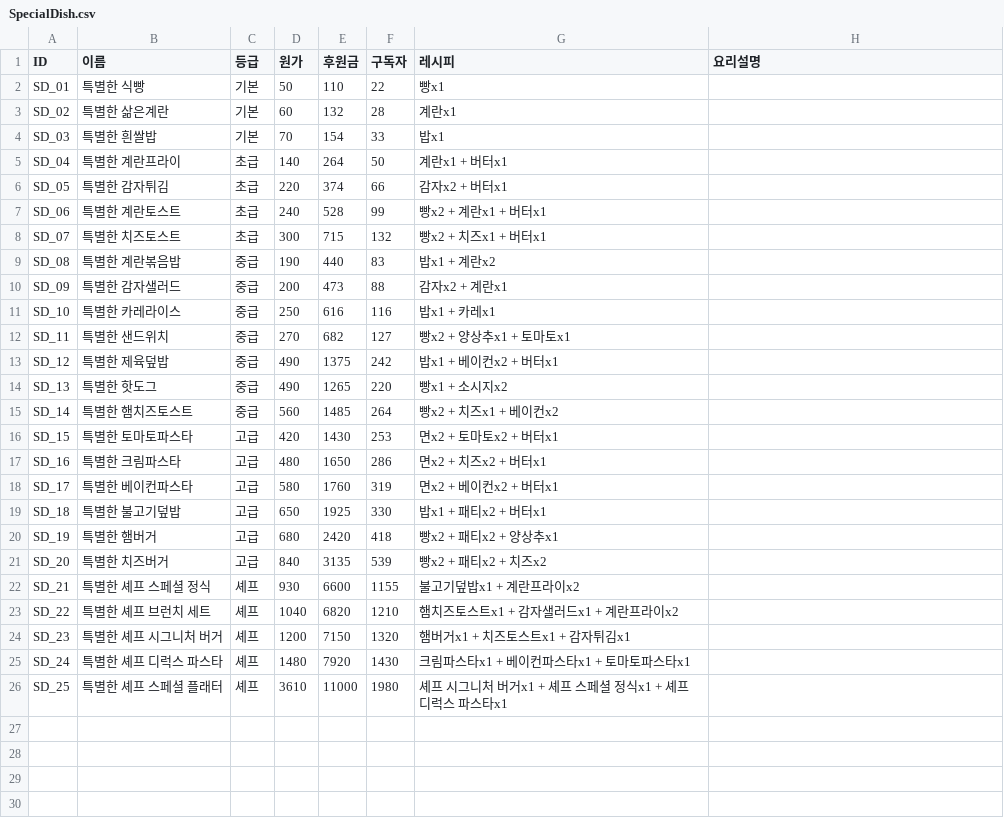
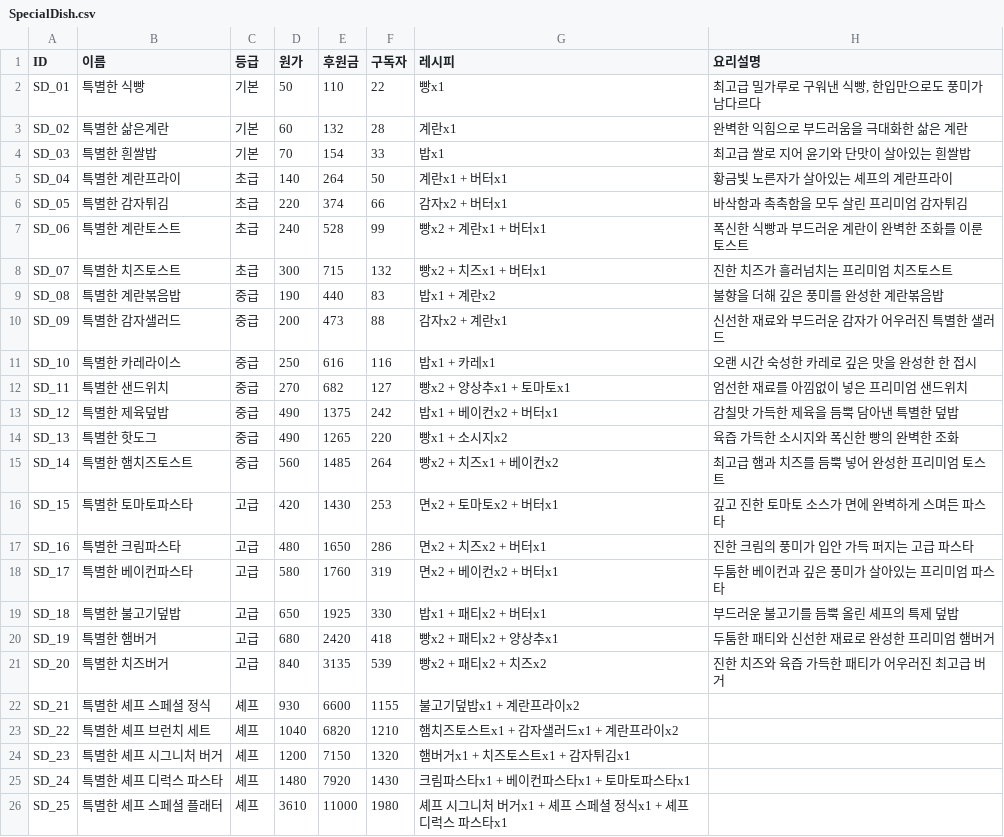
Before and after one commit to 0624jwjwjw-cmd/2nd5TeamProject, a CSV file: Assets/02_Scripts/Editor/CSV/SpecialDish.csv, drawn as a sheet.

```diff
--- a/Assets/02_Scripts/Editor/CSV/SpecialDish.csv
+++ b/Assets/02_Scripts/Editor/CSV/SpecialDish.csv
@@ -1,22 +1,22 @@
 ID,이름,등급,원가,후원금,구독자,레시피,요리설명
-SD_01,특별한 식빵,기본,50,110,22,빵x1,
-SD_02,특별한 삶은계란,기본,60,132,28,계란x1,
-SD_03,특별한 흰쌀밥,기본,70,154,33,밥x1,
-SD_04,특별한 계란프라이,초급,140,264,50,계란x1 + 버터x1,
-SD_05,특별한 감자튀김,초급,220,374,66,감자x2 + 버터x1,
-SD_06,특별한 계란토스트,초급,240,528,99,빵x2 + 계란x1 + 버터x1,
-SD_07,특별한 치즈토스트,초급,300,715,132,빵x2 + 치즈x1 + 버터x1,
-SD_08,특별한 계란볶음밥,중급,190,440,83,밥x1 + 계란x2,
-SD_09,특별한 감자샐러드,중급,200,473,88,감자x2 + 계란x1,
-SD_10,특별한 카레라이스,중급,250,616,116,밥x1 + 카레x1,
-SD_11,특별한 샌드위치,중급,270,682,127,빵x2 + 양상추x1 + 토마토x1,
-SD_12,특별한 제육덮밥,중급,490,1375,242,밥x1 + 베이컨x2 + 버터x1,
-SD_13,특별한 핫도그,중급,490,1265,220,빵x1 + 소시지x2,
-SD_14,특별한 햄치즈토스트,중급,560,1485,264,빵x2 + 치즈x1 + 베이컨x2,
-SD_15,특별한 토마토파스타,고급,420,1430,253,면x2 + 토마토x2 + 버터x1,
-SD_16,특별한 크림파스타,고급,480,1650,286,면x2 + 치즈x2 + 버터x1,
-SD_17,특별한 베이컨파스타,고급,580,1760,319,면x2 + 베이컨x2 + 버터x1,
-SD_18,특별한 불고기덮밥,고급,650,1925,330,밥x1 + 패티x2 + 버터x1,
-SD_19,특별한 햄버거,고급,680,2420,418,빵x2 + 패티x2 + 양상추x1,
-SD_20,특별한 치즈버거,고급,840,3135,539,빵x2 + 패티x2 + 치즈x2,
+SD_01,특별한 식빵,기본,50,110,22,빵x1,"최고급 밀가루로 구워낸 식빵, 한입만으로도 풍미가 남다르다"
+SD_02,특별한 삶은계란,기본,60,132,28,계란x1,완벽한 익힘으로 부드러움을 극대화한 삶은 계란
+SD_03,특별한 흰쌀밥,기본,70,154,33,밥x1,최고급 쌀로 지어 윤기와 단맛이 살아있는 흰쌀밥
+SD_04,특별한 계란프라이,초급,140,264,50,계란x1 + 버터x1,황금빛 노른자가 살아있는 셰프의 계란프라이
+SD_05,특별한 감자튀김,초급,220,374,66,감자x2 + 버터x1,바삭함과 촉촉함을 모두 살린 프리미엄 감자튀김
+SD_06,특별한 계란토스트,초급,240,528,99,빵x2 + 계란x1 + 버터x1,폭신한 식빵과 부드러운 계란이 완벽한 조화를 이룬 토스트
+SD_07,특별한 치즈토스트,초급,300,715,132,빵x2 + 치즈x1 + 버터x1,진한 치즈가 흘러넘치는 프리미엄 치즈토스트
+SD_08,특별한 계란볶음밥,중급,190,440,83,밥x1 + 계란x2,불향을 더해 깊은 풍미를 완성한 계란볶음밥
+SD_09,특별한 감자샐러드,중급,200,473,88,감자x2 + 계란x1,신선한 재료와 부드러운 감자가 어우러진 특별한 샐러드
+SD_10,특별한 카레라이스,중급,250,616,116,밥x1 + 카레x1,오랜 시간 숙성한 카레로 깊은 맛을 완성한 한 접시
+SD_11,특별한 샌드위치,중급,270,682,127,빵x2 + 양상추x1 + 토마토x1,엄선한 재료를 아낌없이 넣은 프리미엄 샌드위치
+SD_12,특별한 제육덮밥,중급,490,1375,242,밥x1 + 베이컨x2 + 버터x1,감칠맛 가득한 제육을 듬뿍 담아낸 특별한 덮밥
+SD_13,특별한 핫도그,중급,490,1265,220,빵x1 + 소시지x2,육즙 가득한 소시지와 폭신한 빵의 완벽한 조화
+SD_14,특별한 햄치즈토스트,중급,560,1485,264,빵x2 + 치즈x1 + 베이컨x2,최고급 햄과 치즈를 듬뿍 넣어 완성한 프리미엄 토스트
+SD_15,특별한 토마토파스타,고급,420,1430,253,면x2 + 토마토x2 + 버터x1,깊고 진한 토마토 소스가 면에 완벽하게 스며든 파스타
+SD_16,특별한 크림파스타,고급,480,1650,286,면x2 + 치즈x2 + 버터x1,진한 크림의 풍미가 입안 가득 퍼지는 고급 파스타
+SD_17,특별한 베이컨파스타,고급,580,1760,319,면x2 + 베이컨x2 + 버터x1,두툼한 베이컨과 깊은 풍미가 살아있는 프리미엄 파스타
+SD_18,특별한 불고기덮밥,고급,650,1925,330,밥x1 + 패티x2 + 버터x1,부드러운 불고기를 듬뿍 올린 셰프의 특제 덮밥
+SD_19,특별한 햄버거,고급,680,2420,418,빵x2 + 패티x2 + 양상추x1,두툼한 패티와 신선한 재료로 완성한 프리미엄 햄버거
+SD_20,특별한 치즈버거,고급,840,3135,539,빵x2 + 패티x2 + 치즈x2,진한 치즈와 육즙 가득한 패티가 어우러진 최고급 버거
 SD_21,특별한 셰프 스페셜 정식,셰프,930,6600,1155,불고기덮밥x1 + 계란프라이x2,
```
Also changed, not shown: Assets/02_Scripts/Editor/CSV/Dish.csv, 40 other files.
